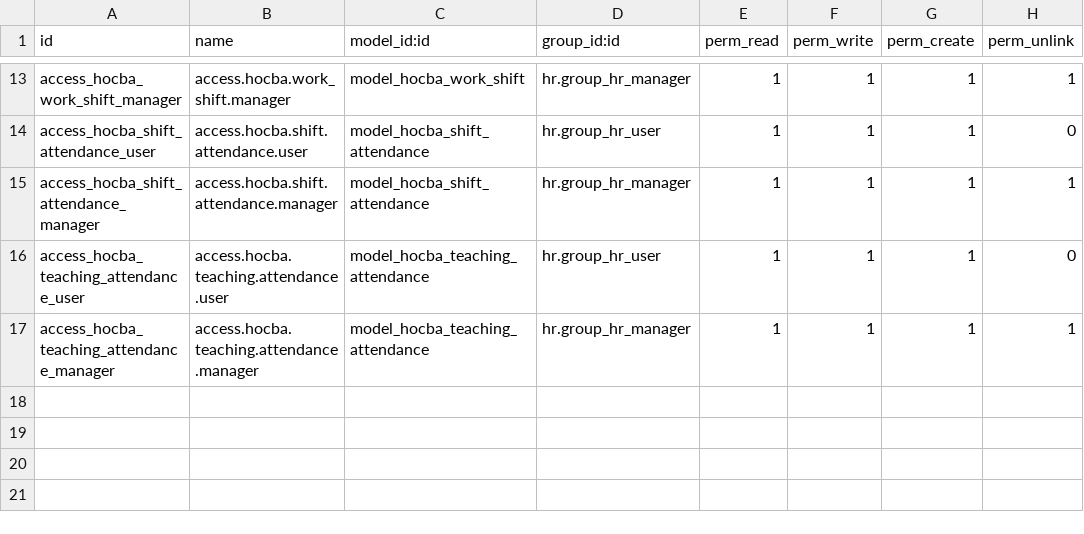
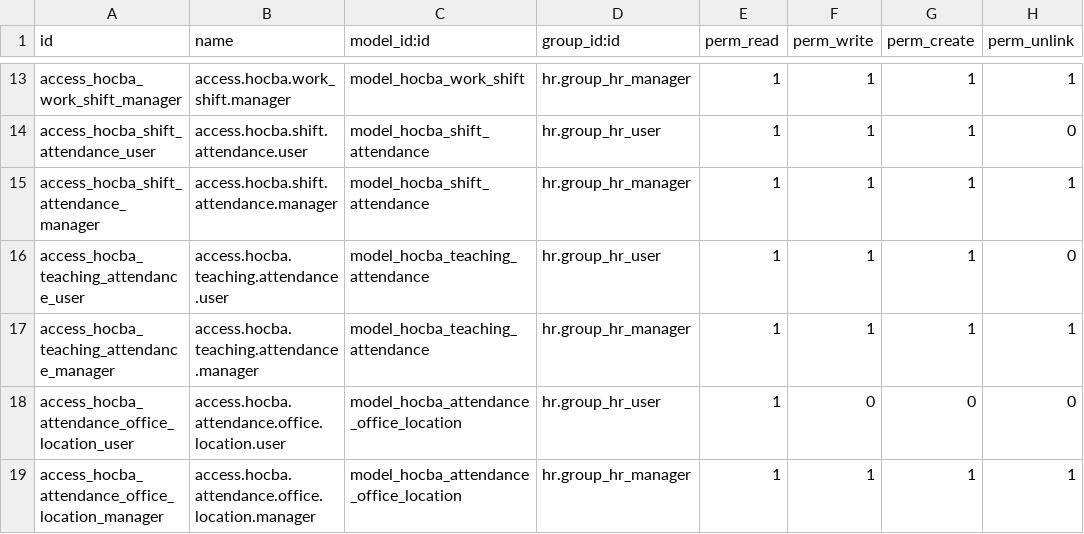
Before and after one commit to DongHoangAnh/ISP490_G2_HOCBA_HRM, a CSV file: custom-addons/hocba_attendance/security/ir.model.access.csv, drawn as a sheet; only a part is shown, gaps mark what is left out; the diff names each change by its address in the sheet, - before the commit and + after, or states it on an @@ line.

Commit message:
feat(attendance-policy): ky tinh cong tuy bien + nhieu vi tri cham cong + link Google Maps
- them hocba.attendance.office.location (One2many tu policy), nhieu co so, moi co so co ban kinh rieng, link map_url (Google Maps search api=1)

- policy them period_start_day / period_end_day (1..31), phep ky cuon qua thang sau (vd 25->5); is_within_office thanh alias cua is_within_any_office, fallback legacy khi chua co location

- hr_attendance map URL doi sang https://www.google.com/maps/search/?api=1&query=lat,lng (redirect maps.app.goo.gl); list view them cot check_in/out_map_url de click thang

- view policy form: group Ky tinh cong (period + default_map_url widget=url), One2many office_location_ids editable (co cot map_url), group legacy fallback

- ACL cho office.location (HR user read-only, HR manager full), test_attendance_office_location.py (geofence nhieu diem, period validation, map URL format, default_location chon theo sequence)

- bump version 19.0.1.0.0 -> 19.0.2.0.0

- Ghi chu: Docker Desktop chua chay trong luc code-review, can chay test tren local hoac Neon truoc khi merge (xem plan whimsical-weaving-minsky.md)

```diff
--- a/custom-addons/hocba_attendance/security/ir.model.access.csv
+++ b/custom-addons/hocba_attendance/security/ir.model.access.csv
+row 18: access_hocba_attendance_office_location_user | access.hocba.attendance.office.location.user | model_hocba_attendance_office_location | hr.group_hr_user | 1 | 0 | 0 | 0
+row 19: access_hocba_attendance_office_location_manager | access.hocba.attendance.office.location.manager | model_hocba_attendance_office_location | hr.group_hr_manager | 1 | 1 | 1 | 1
```
Also changed, not shown: 9 other files.
